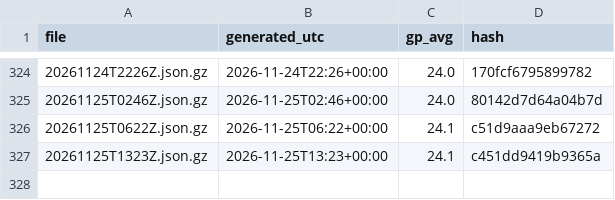
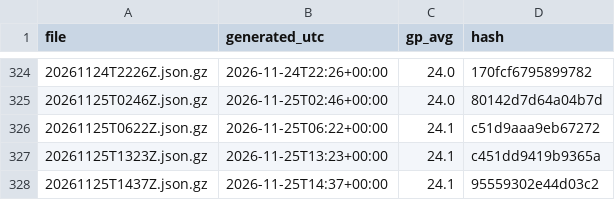
Before and after one commit to niksmdmarketing/NFLFutures, a CSV file: nhl/2026/index.csv, drawn as a sheet; only a part is shown, gaps mark what is left out.

```diff
--- a/nhl/2026/index.csv
+++ b/nhl/2026/index.csv
@@ -327 +327,2 @@ file,generated_utc,gp_avg,hash
 20261125T1323Z.json.gz,2026-11-25T13:23+00:00,24.1,c451dd9419b9365a
+20261125T1437Z.json.gz,2026-11-25T14:37+00:00,24.1,95559302e44d03c2
```
Also changed, not shown: nba/2027/index.csv, 2 other files.
